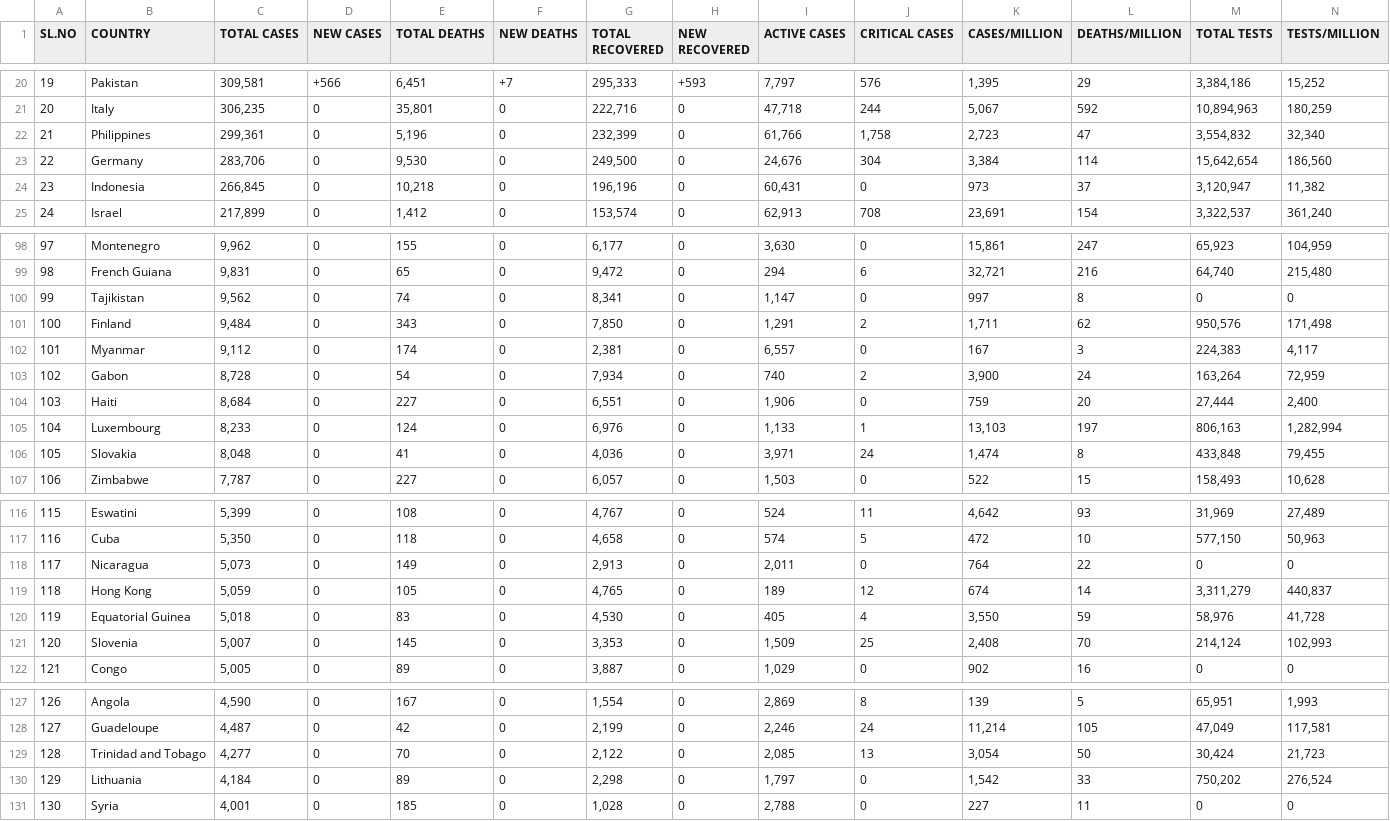
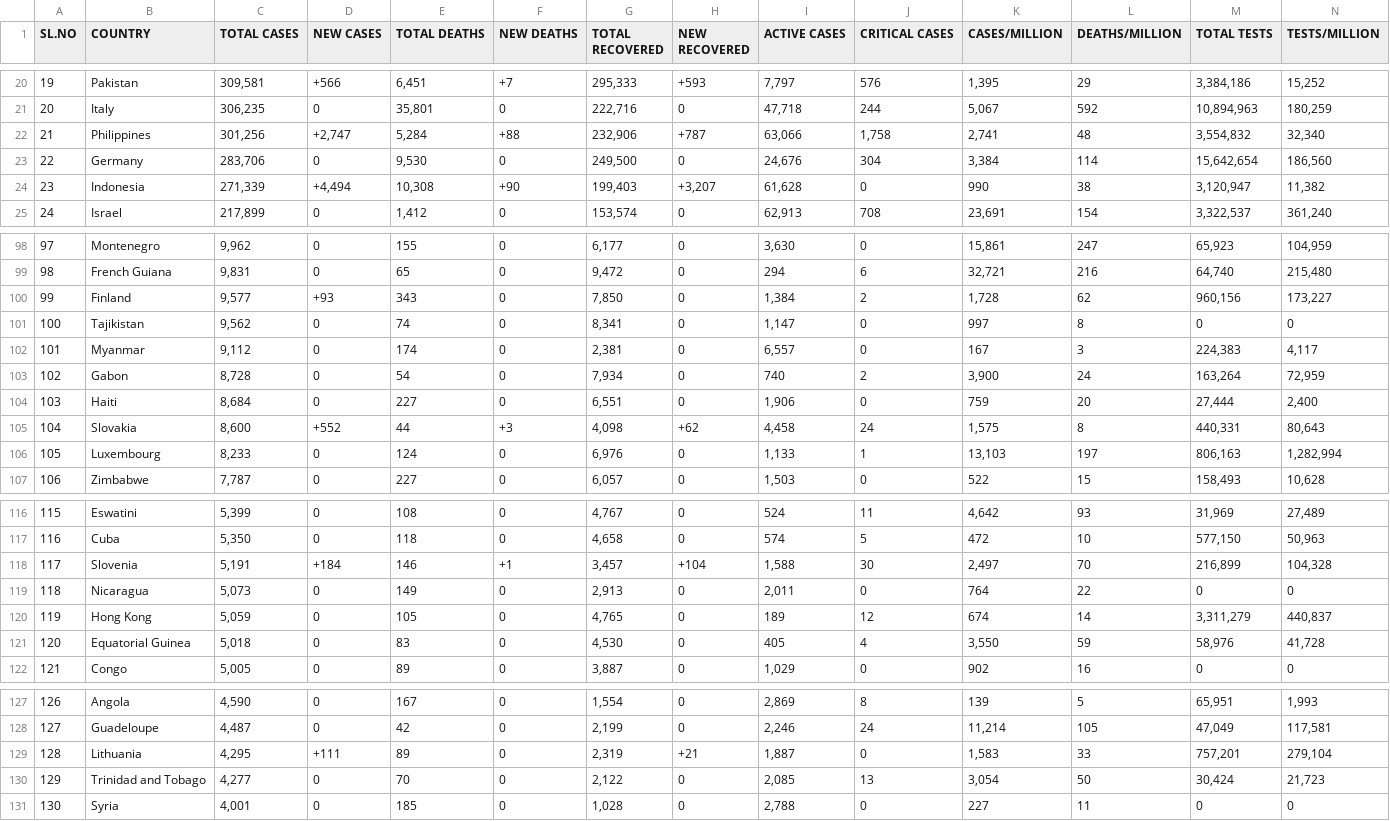
Before and after one commit to deb12378/CV-19, a CSV file: data.csv, drawn as a sheet; only a part is shown, gaps mark what is left out; removed rows and columns are numbered as before the commit, all else as after; rows hold the shown columns only; the diff covers the shown part only; the diff names each change by its address in the sheet, - before the commit and + after, or states it on an @@ line.

Commit message:
Updated data

```diff
--- a/data.csv
+++ b/data.csv
-C22 (TOTAL CASES): 299,361
+C22 (TOTAL CASES): 301,256
-D22 (NEW CASES): 0
+D22 (NEW CASES): +2,747
-E22 (TOTAL DEATHS): 5,196
+E22 (TOTAL DEATHS): 5,284
-F22 (NEW DEATHS): 0
+F22 (NEW DEATHS): +88
-G22 (TOTAL RECOVERED): 232,399
+G22 (TOTAL RECOVERED): 232,906
-H22 (NEW RECOVERED): 0
+H22 (NEW RECOVERED): +787
-I22 (ACTIVE CASES): 61,766
+I22 (ACTIVE CASES): 63,066
-K22 (CASES/MILLION): 2,723
+K22 (CASES/MILLION): 2,741
-L22 (DEATHS/MILLION): 47
+L22 (DEATHS/MILLION): 48
-C24 (TOTAL CASES): 266,845
+C24 (TOTAL CASES): 271,339
-D24 (NEW CASES): 0
+D24 (NEW CASES): +4,494
-E24 (TOTAL DEATHS): 10,218
+E24 (TOTAL DEATHS): 10,308
-F24 (NEW DEATHS): 0
+F24 (NEW DEATHS): +90
-G24 (TOTAL RECOVERED): 196,196
+G24 (TOTAL RECOVERED): 199,403
-H24 (NEW RECOVERED): 0
+H24 (NEW RECOVERED): +3,207
-I24 (ACTIVE CASES): 60,431
+I24 (ACTIVE CASES): 61,628
-K24 (CASES/MILLION): 973
+K24 (CASES/MILLION): 990
-L24 (DEATHS/MILLION): 37
+L24 (DEATHS/MILLION): 38
+row 100: 99 | Finland | 9,577 | +93 | 343 | 0 | 7,850 | 0 | 1,384 | 2 | 1,728 | 62 | 960,156 | 173,227
-A101 (SL.NO): 99
+A101 (SL.NO): 100
-row 101: 100 | Finland | 9,484 | 0 | 343 | 0 | 7,850 | 0 | 1,291 | 2 | 1,711 | 62 | 950,576 | 171,498
+row 105: 104 | Slovakia | 8,600 | +552 | 44 | +3 | 4,098 | +62 | 4,458 | 24 | 1,575 | 8 | 440,331 | 80,643
-A106 (SL.NO): 104
+A106 (SL.NO): 105
-row 106: 105 | Slovakia | 8,048 | 0 | 41 | 0 | 4,036 | 0 | 3,971 | 24 | 1,474 | 8 | 433,848 | 79,455
+row 118: 117 | Slovenia | 5,191 | +184 | 146 | +1 | 3,457 | +104 | 1,588 | 30 | 2,497 | 70 | 216,899 | 104,328
-A119 (SL.NO): 117
+A119 (SL.NO): 118
-A120 (SL.NO): 118
+A120 (SL.NO): 119
-A121 (SL.NO): 119
+A121 (SL.NO): 120
-row 121: 120 | Slovenia | 5,007 | 0 | 145 | 0 | 3,353 | 0 | 1,509 | 25 | 2,408 | 70 | 214,124 | 102,993
+row 129: 128 | Lithuania | 4,295 | +111 | 89 | 0 | 2,319 | +21 | 1,887 | 0 | 1,583 | 33 | 757,201 | 279,104
-A130 (SL.NO): 128
+A130 (SL.NO): 129
-row 130: 129 | Lithuania | 4,184 | 0 | 89 | 0 | 2,298 | 0 | 1,797 | 0 | 1,542 | 33 | 750,202 | 276,524
```
Also changed, not shown: 35 edited cells elsewhere in this file.
